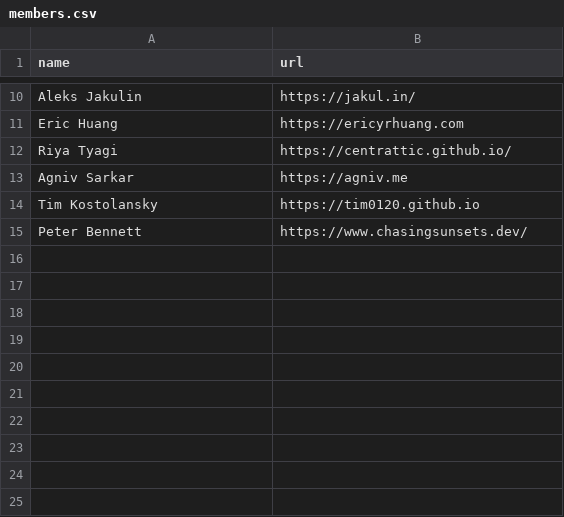
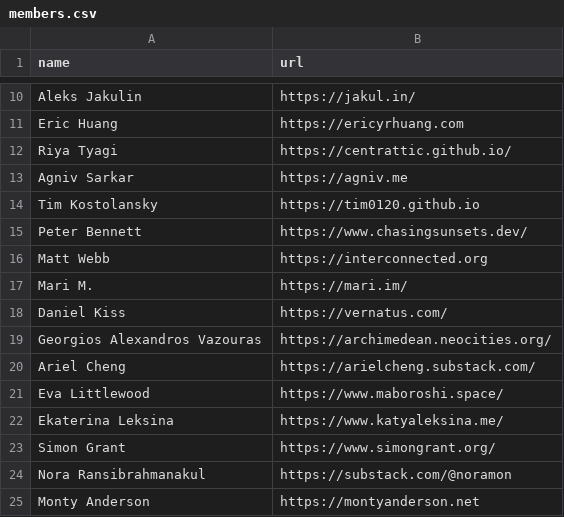
Before and after one commit to EternalRecursion121/idealists-site, a CSV file: src/lib/data/members.csv, drawn as a sheet; only a part is shown, gaps mark what is left out.

Commit message:
update members

```diff
--- a/src/lib/data/members.csv
+++ b/src/lib/data/members.csv
@@ -15 +15,11 @@ Tim Kostolansky,https://tim0120.github.io
 Peter Bennett,https://www.chasingsunsets.dev/
+Matt Webb,https://interconnected.org
+Mari M.,https://mari.im/
+Daniel Kiss,https://vernatus.com/
+Georgios Alexandros Vazouras,https://archimedean.neocities.org/
+Ariel Cheng,https://arielcheng.substack.com/
+Eva Littlewood,https://www.maboroshi.space/
+Ekaterina Leksina,https://www.katyaleksina.me/
+Simon Grant,https://www.simongrant.org/
+Nora Ransibrahmanakul,https://substack.com/@noramon
+Monty Anderson,https://montyanderson.net
```
